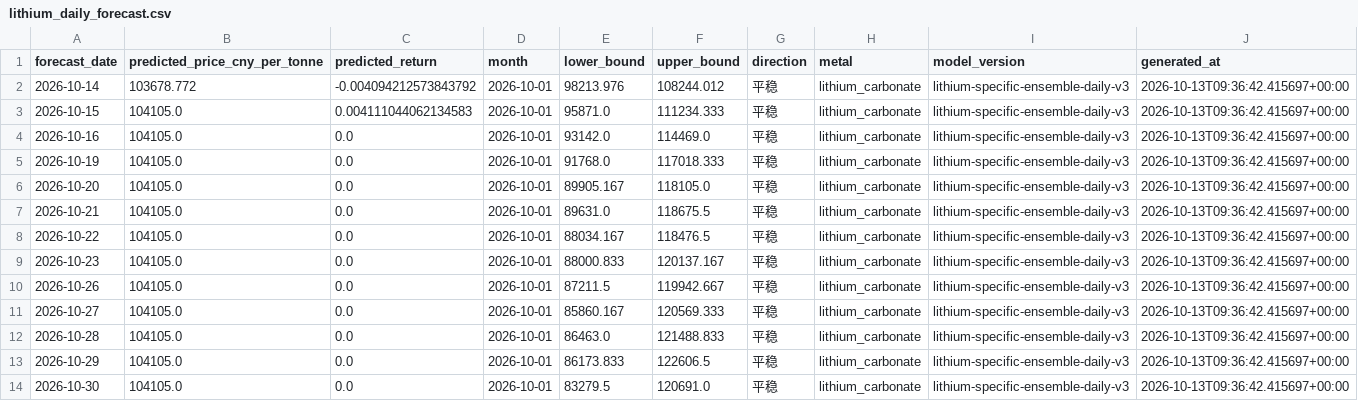
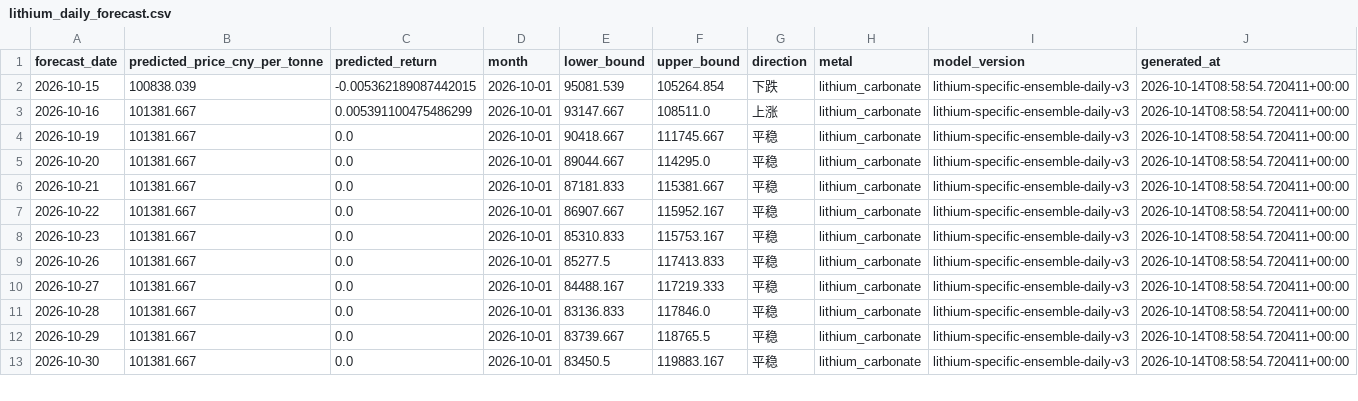
Before and after one commit to Yep1yu/Impact-and-Forecast-of-Domestic-Copper-and-Aluminum-Raw-Material-Procurement-Prices, a CSV file: lithium_carbonate_prediction_outputs/lithium_daily_forecast.csv, drawn as a sheet; only a part is shown; the diff covers the shown part only.

```diff
--- a/lithium_carbonate_prediction_outputs/lithium_daily_forecast.csv
+++ b/lithium_carbonate_prediction_outputs/lithium_daily_forecast.csv
@@ -1,14 +1,13 @@
 forecast_date,predicted_price_cny_per_tonne,predicted_return,month,lower_bound,upper_bound,direction,metal,model_version,generated_at
-2026-10-14,103678.772,-0.004094212573843792,2026-10-01,98213.976,108244.012,平稳,lithium_carbonate,lithium-specific-ensemble-daily-v3,2026-10-13T09:36:42.415697+00:00
-2026-10-15,104105.0,0.004111044062134583,2026-10-01,95871.0,111234.333,平稳,lithium_carbonate,lithium-specific-ensemble-daily-v3,2026-10-13T09:36:42.415697+00:00
-2026-10-16,104105.0,0.0,2026-10-01,93142.0,114469.0,平稳,lithium_carbonate,lithium-specific-ensemble-daily-v3,2026-10-13T09:36:42.415697+00:00
-2026-10-19,104105.0,0.0,2026-10-01,91768.0,117018.333,平稳,lithium_carbonate,lithium-specific-ensemble-daily-v3,2026-10-13T09:36:42.415697+00:00
-2026-10-20,104105.0,0.0,2026-10-01,89905.167,118105.0,平稳,lithium_carbonate,lithium-specific-ensemble-daily-v3,2026-10-13T09:36:42.415697+00:00
-2026-10-21,104105.0,0.0,2026-10-01,89631.0,118675.5,平稳,lithium_carbonate,lithium-specific-ensemble-daily-v3,2026-10-13T09:36:42.415697+00:00
-2026-10-22,104105.0,0.0,2026-10-01,88034.167,118476.5,平稳,lithium_carbonate,lithium-specific-ensemble-daily-v3,2026-10-13T09:36:42.415697+00:00
-2026-10-23,104105.0,0.0,2026-10-01,88000.833,120137.167,平稳,lithium_carbonate,lithium-specific-ensemble-daily-v3,2026-10-13T09:36:42.415697+00:00
-2026-10-26,104105.0,0.0,2026-10-01,87211.5,119942.667,平稳,lithium_carbonate,lithium-specific-ensemble-daily-v3,2026-10-13T09:36:42.415697+00:00
-2026-10-27,104105.0,0.0,2026-10-01,85860.167,120569.333,平稳,lithium_carbonate,lithium-specific-ensemble-daily-v3,2026-10-13T09:36:42.415697+00:00
-2026-10-28,104105.0,0.0,2026-10-01,86463.0,121488.833,平稳,lithium_carbonate,lithium-specific-ensemble-daily-v3,2026-10-13T09:36:42.415697+00:00
-2026-10-29,104105.0,0.0,2026-10-01,86173.833,122606.5,平稳,lithium_carbonate,lithium-specific-ensemble-daily-v3,2026-10-13T09:36:42.415697+00:00
-2026-10-30,104105.0,0.0,2026-10-01,83279.5,120691.0,平稳,lithium_carbonate,lithium-specific-ensemble-daily-v3,2026-10-13T09:36:42.415697+00:00
+2026-10-15,100838.039,-0.005362189087442015,2026-10-01,95081.539,105264.854,下跌,lithium_carbonate,lithium-specific-ensemble-daily-v3,2026-10-14T08:58:54.720411+00:00
+2026-10-16,101381.667,0.005391100475486299,2026-10-01,93147.667,108511.0,上涨,lithium_carbonate,lithium-specific-ensemble-daily-v3,2026-10-14T08:58:54.720411+00:00
+2026-10-19,101381.667,0.0,2026-10-01,90418.667,111745.667,平稳,lithium_carbonate,lithium-specific-ensemble-daily-v3,2026-10-14T08:58:54.720411+00:00
+2026-10-20,101381.667,0.0,2026-10-01,89044.667,114295.0,平稳,lithium_carbonate,lithium-specific-ensemble-daily-v3,2026-10-14T08:58:54.720411+00:00
+2026-10-21,101381.667,0.0,2026-10-01,87181.833,115381.667,平稳,lithium_carbonate,lithium-specific-ensemble-daily-v3,2026-10-14T08:58:54.720411+00:00
+2026-10-22,101381.667,0.0,2026-10-01,86907.667,115952.167,平稳,lithium_carbonate,lithium-specific-ensemble-daily-v3,2026-10-14T08:58:54.720411+00:00
+2026-10-23,101381.667,0.0,2026-10-01,85310.833,115753.167,平稳,lithium_carbonate,lithium-specific-ensemble-daily-v3,2026-10-14T08:58:54.720411+00:00
+2026-10-26,101381.667,0.0,2026-10-01,85277.5,117413.833,平稳,lithium_carbonate,lithium-specific-ensemble-daily-v3,2026-10-14T08:58:54.720411+00:00
+2026-10-27,101381.667,0.0,2026-10-01,84488.167,117219.333,平稳,lithium_carbonate,lithium-specific-ensemble-daily-v3,2026-10-14T08:58:54.720411+00:00
+2026-10-28,101381.667,0.0,2026-10-01,83136.833,117846.0,平稳,lithium_carbonate,lithium-specific-ensemble-daily-v3,2026-10-14T08:58:54.720411+00:00
+2026-10-29,101381.667,0.0,2026-10-01,83739.667,118765.5,平稳,lithium_carbonate,lithium-specific-ensemble-daily-v3,2026-10-14T08:58:54.720411+00:00
+2026-10-30,101381.667,0.0,2026-10-01,83450.5,119883.167,平稳,lithium_carbonate,lithium-specific-ensemble-daily-v3,2026-10-14T08:58:54.720411+00:00
```
Also changed, not shown: 1 added row and 88 edited cells elsewhere in this file, lithium_carbonate_prediction_outputs/lithium_daily_history.csv, lithium_carbonate_prediction_outputs/lithium_monthly_features.csv, 4 other files.
